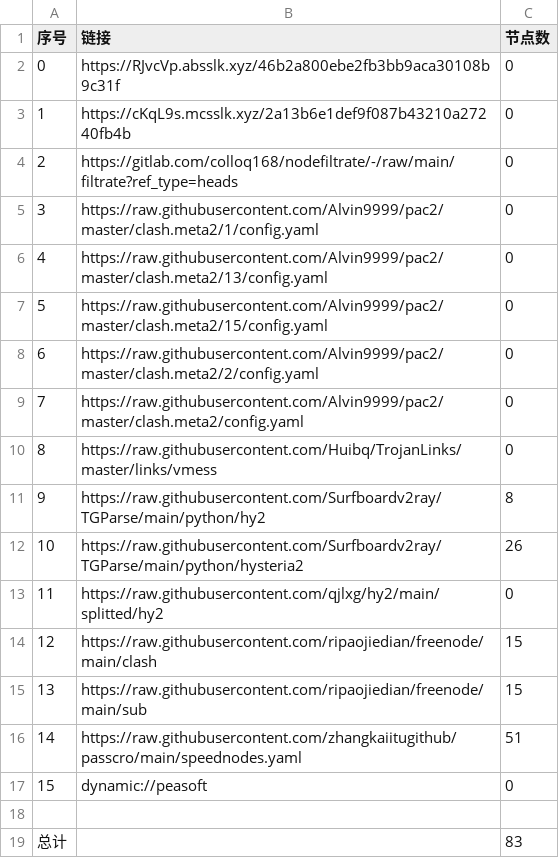
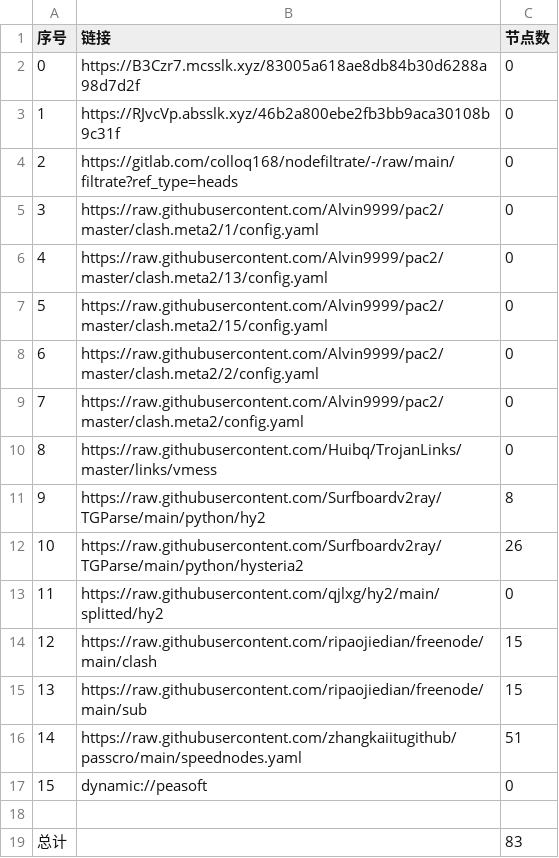
Before and after one commit to link8077/AutoMergePublicNodes, a CSV file: list_result.csv, drawn as a sheet.

```diff
--- a/list_result.csv
+++ b/list_result.csv
@@ -1,4 +1,4 @@
 序号,链接,节点数
-0,https://RJvcVp.absslk.xyz/46b2a800ebe2fb3bb9aca30108b9c31f,0
-1,https://cKqL9s.mcsslk.xyz/2a13b6e1def9f087b43210a27240fb4b,0
+0,https://B3Czr7.mcsslk.xyz/83005a618ae8db84b30d6288a98d7d2f,0
+1,https://RJvcVp.absslk.xyz/46b2a800ebe2fb3bb9aca30108b9c31f,0
 2,https://gitlab.com/colloq168/nodefiltrate/-/raw/main/filtrate?ref_type=heads,0
```
Also changed, not shown: 3 other files.
